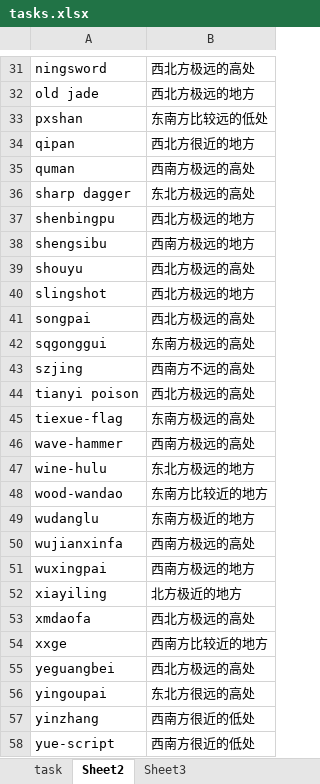
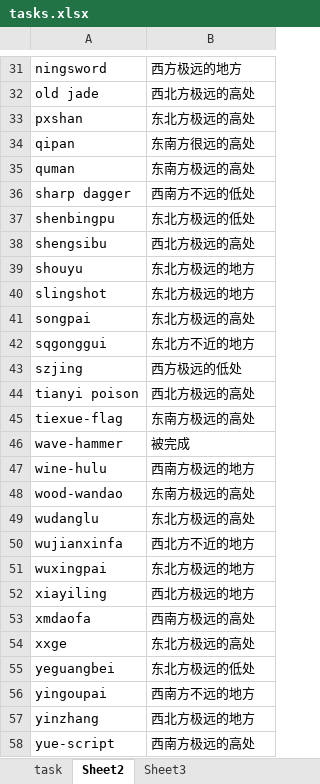
Before and after one commit to huangleon/tintin-scripts, an Excel workbook: scripts/tasks.xlsx, sheet Sheet2, drawn as a sheet; only a part is shown, gaps mark what is left out; values as stored, in another font and other column widths than the file's, no borders; the diff covers the shown part only; the diff names each change by its address in the sheet, - before the commit and + after, or states it on an @@ line.

```diff
--- a/scripts/tasks.xlsx (sheet Sheet2)
+++ b/scripts/tasks.xlsx (sheet Sheet2)
-B31: 西北方极远的高处
+B31: 西方极远的地方
-B32: 西北方极远的地方
+B32: 西北方极远的高处
-B33: 东南方比较远的低处
+B33: 东北方极远的高处
-B34: 西北方很近的地方
+B34: 东南方很远的高处
-B35: 西南方极远的高处
+B35: 东南方极远的高处
-B36: 东北方极远的高处
+B36: 西南方不远的低处
-B37: 西北方极远的地方
+B37: 东北方极远的低处
-B38: 西南方极远的地方
+B38: 西北方极远的高处
-B39: 西北方极远的高处
+B39: 东北方极远的地方
-B40: 西北方极远的地方
+B40: 东北方极远的地方
-B41: 西北方极远的高处
+B41: 东北方极远的高处
-B42: 东南方极远的高处
+B42: 东北方不近的地方
-B43: 西南方不远的高处
+B43: 西方极远的低处
-B46: 西南方极远的高处
+B46: 被完成
-B47: 东北方极远的地方
+B47: 西南方极远的地方
-B48: 东南方比较近的地方
+B48: 东南方极远的高处
-B49: 东南方极近的地方
+B49: 东北方极远的高处
-B50: 西南方极远的高处
+B50: 西北方不近的地方
-B51: 西南方极远的地方
+B51: 东北方极远的地方
-B52: 北方极近的地方
+B52: 西北方极远的地方
-B53: 西北方极远的高处
+B53: 西南方极远的高处
-B54: 西南方比较近的地方
+B54: 东北方极远的高处
-B55: 西北方极远的高处
+B55: 东北方极远的低处
-B56: 东北方很远的高处
+B56: 西南方不远的地方
-B57: 西南方很近的低处
+B57: 西北方极远的地方
-B58: 西南方很近的低处
+B58: 西南方极远的高处
```
Also changed, not shown: 30 edited cells elsewhere in this sheet, formulas that keep their value, 1 other file.
